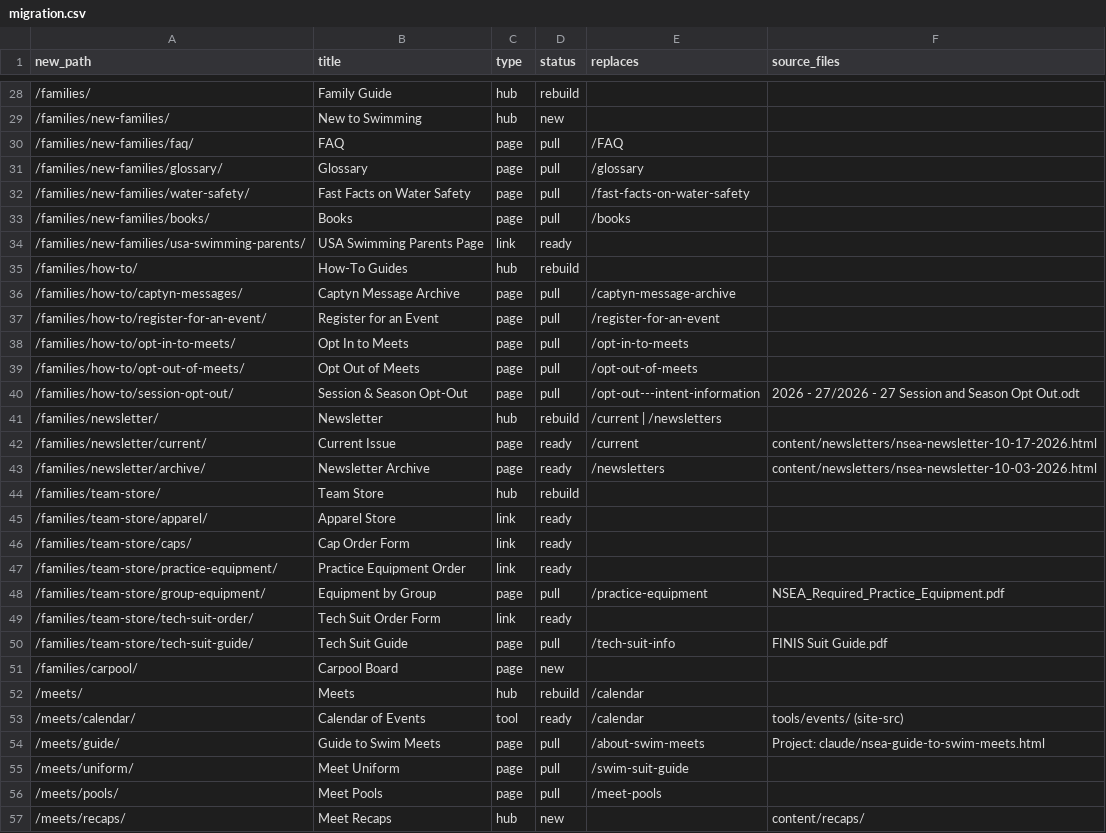
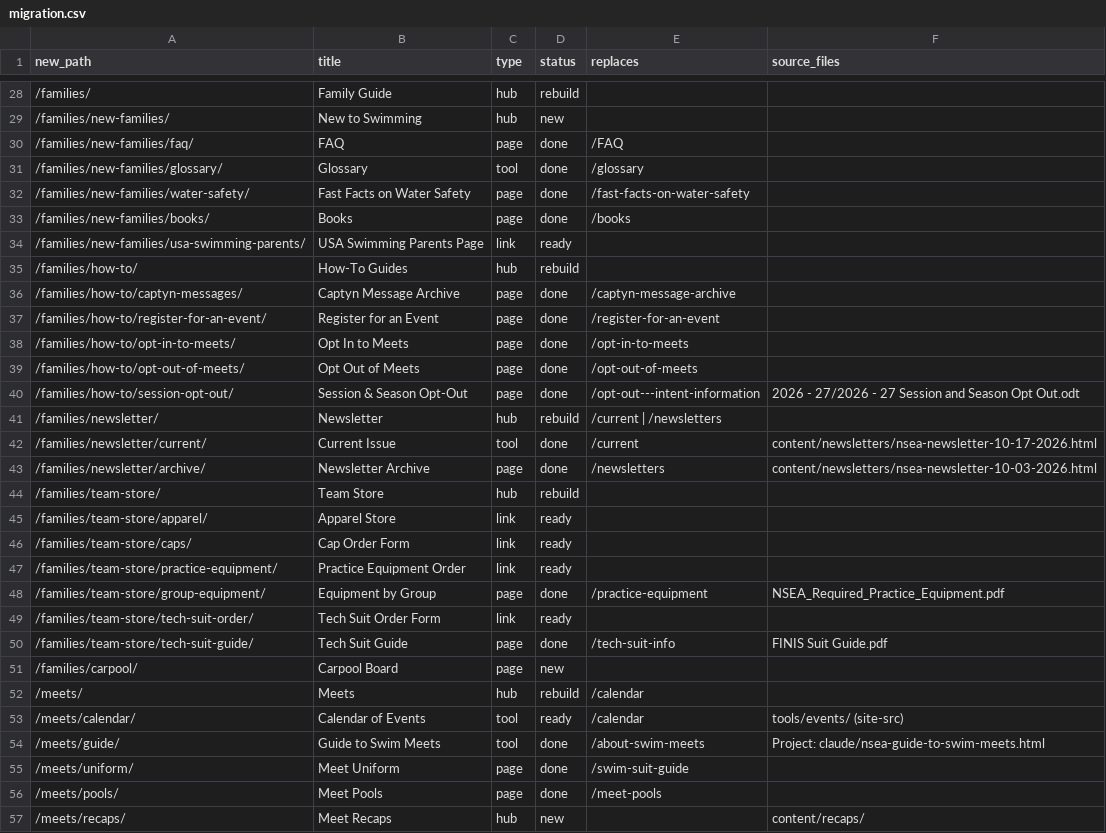
Before and after one commit to jpmerchant/nsea-site, a CSV file: migration.csv, drawn as a sheet; only a part is shown, gaps mark what is left out; the diff covers the shown part only.

```diff
--- a/migration.csv
+++ b/migration.csv
@@ -29,16 +29,16 @@ new_path,title,type,status,replaces,source_files
 "/families/new-families/","New to Swimming","hub","new","",""
-"/families/new-families/faq/","FAQ","page","pull","/FAQ",""
-"/families/new-families/glossary/","Glossary","page","pull","/glossary",""
-"/families/new-families/water-safety/","Fast Facts on Water Safety","page","pull","/fast-facts-on-water-safety",""
-"/families/new-families/books/","Books","page","pull","/books",""
+"/families/new-families/faq/","FAQ","page","done","/FAQ",""
+"/families/new-families/glossary/","Glossary","tool","done","/glossary",""
+"/families/new-families/water-safety/","Fast Facts on Water Safety","page","done","/fast-facts-on-water-safety",""
+"/families/new-families/books/","Books","page","done","/books",""
 "/families/new-families/usa-swimming-parents/","USA Swimming Parents Page","link","ready","",""
 "/families/how-to/","How-To Guides","hub","rebuild","",""
-"/families/how-to/captyn-messages/","Captyn Message Archive","page","pull","/captyn-message-archive",""
-"/families/how-to/register-for-an-event/","Register for an Event","page","pull","/register-for-an-event",""
-"/families/how-to/opt-in-to-meets/","Opt In to Meets","page","pull","/opt-in-to-meets",""
-"/families/how-to/opt-out-of-meets/","Opt Out of Meets","page","pull","/opt-out-of-meets",""
-"/families/how-to/session-opt-out/","Session & Season Opt-Out","page","pull","/opt-out---intent-information","2026 - 27/2026 - 27 Session and Season Opt Out.odt"
+"/families/how-to/captyn-messages/","Captyn Message Archive","page","done","/captyn-message-archive",""
+"/families/how-to/register-for-an-event/","Register for an Event","page","done","/register-for-an-event",""
+"/families/how-to/opt-in-to-meets/","Opt In to Meets","page","done","/opt-in-to-meets",""
+"/families/how-to/opt-out-of-meets/","Opt Out of Meets","page","done","/opt-out-of-meets",""
+"/families/how-to/session-opt-out/","Session & Season Opt-Out","page","done","/opt-out---intent-information","2026 - 27/2026 - 27 Session and Season Opt Out.odt"
 "/families/newsletter/","Newsletter","hub","rebuild","/current | /newsletters",""
-"/families/newsletter/current/","Current Issue","page","ready","/current","content/newsletters/nsea-newsletter-10-17-2026.html"
-"/families/newsletter/archive/","Newsletter Archive","page","ready","/newsletters","content/newsletters/nsea-newsletter-10-03-2026.html"
+"/families/newsletter/current/","Current Issue","tool","done","/current","content/newsletters/nsea-newsletter-10-17-2026.html"
+"/families/newsletter/archive/","Newsletter Archive","page","done","/newsletters","content/newsletters/nsea-newsletter-10-03-2026.html"
 "/families/team-store/","Team Store","hub","rebuild","",""
@@ -47,5 +47,5 @@ new_path,title,type,status,replaces,source_files
 "/families/team-store/practice-equipment/","Practice Equipment Order","link","ready","",""
-"/families/team-store/group-equipment/","Equipment by Group","page","pull","/practice-equipment","NSEA_Required_Practice_Equipment.pdf"
+"/families/team-store/group-equipment/","Equipment by Group","page","done","/practice-equipment","NSEA_Required_Practice_Equipment.pdf"
 "/families/team-store/tech-suit-order/","Tech Suit Order Form","link","ready","",""
-"/families/team-store/tech-suit-guide/","Tech Suit Guide","page","pull","/tech-suit-info","FINIS Suit Guide.pdf"
+"/families/team-store/tech-suit-guide/","Tech Suit Guide","page","done","/tech-suit-info","FINIS Suit Guide.pdf"
 "/families/carpool/","Carpool Board","page","new","",""
@@ -53,5 +53,5 @@ new_path,title,type,status,replaces,source_files
 "/meets/calendar/","Calendar of Events","tool","ready","/calendar","tools/events/ (site-src)"
-"/meets/guide/","Guide to Swim Meets","page","pull","/about-swim-meets","Project: claude/nsea-guide-to-swim-meets.html"
-"/meets/uniform/","Meet Uniform","page","pull","/swim-suit-guide",""
-"/meets/pools/","Meet Pools","page","pull","/meet-pools",""
+"/meets/guide/","Guide to Swim Meets","tool","done","/about-swim-meets","Project: claude/nsea-guide-to-swim-meets.html"
+"/meets/uniform/","Meet Uniform","page","done","/swim-suit-guide",""
+"/meets/pools/","Meet Pools","page","done","/meet-pools",""
 "/meets/recaps/","Meet Recaps","hub","new","","content/recaps/"
```
Also changed, not shown: 1 added row and 4 edited cells elsewhere in this file, 26 other files.
